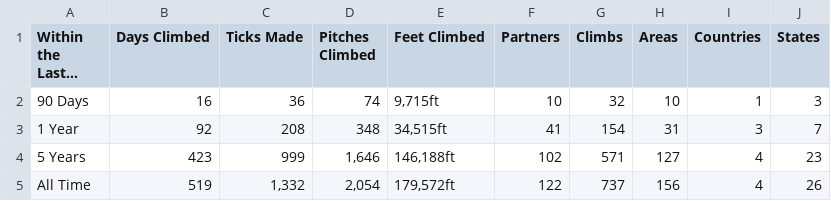
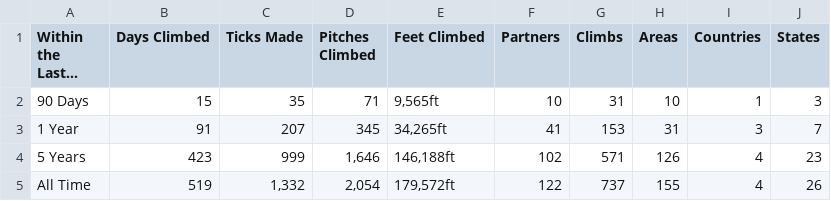
Before and after one commit to achiquit/ticks-db, a CSV file: data/overview-stats.csv, drawn as a sheet.

```diff
--- a/data/overview-stats.csv
+++ b/data/overview-stats.csv
@@ -1,5 +1,5 @@
 "Within the Last...","Days Climbed","Ticks Made","Pitches Climbed","Feet Climbed",Partners,Climbs,Areas,Countries,States
-"90 Days",16,36,74,"9,715ft",10,32,10,1,3
-"1 Year",92,208,348,"34,515ft",41,154,31,3,7
-"5 Years",423,999,"1,646","146,188ft",102,571,127,4,23
-"All Time",519,"1,332","2,054","179,572ft",122,737,156,4,26
+"90 Days",15,35,71,"9,565ft",10,31,10,1,3
+"1 Year",91,207,345,"34,265ft",41,153,31,3,7
+"5 Years",423,999,"1,646","146,188ft",102,571,126,4,23
+"All Time",519,"1,332","2,054","179,572ft",122,737,155,4,26
```
Also changed, not shown: data/climb-locs-heat.csv, data/climb-locs.csv.
